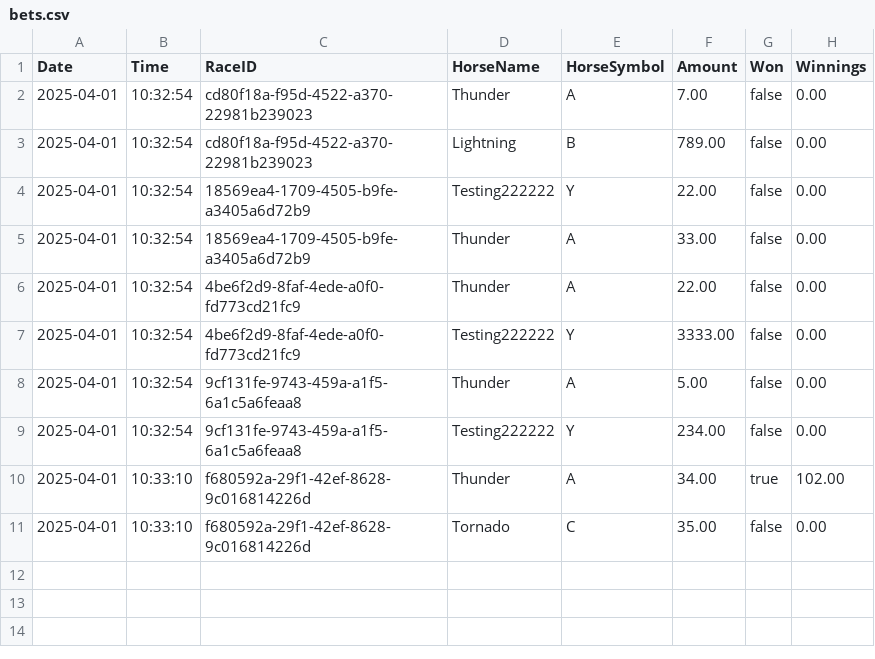
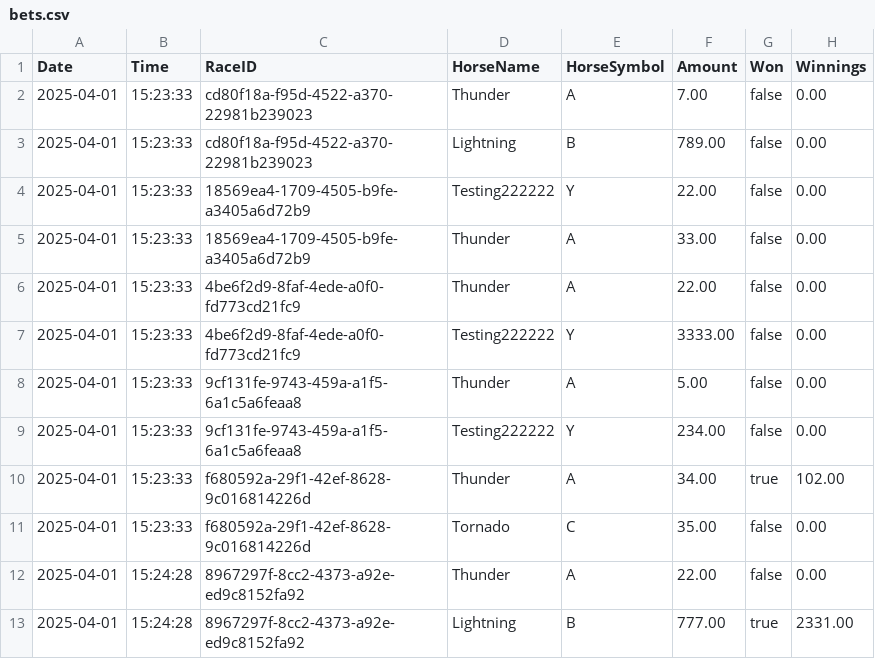
Before and after one commit to Bernard-LTW/HorseRaceSimulator, a CSV file: part2/src/data/bets/bets.csv, drawn as a sheet.

```diff
--- a/part2/src/data/bets/bets.csv
+++ b/part2/src/data/bets/bets.csv
@@ -1,11 +1,13 @@
 Date,Time,RaceID,HorseName,HorseSymbol,Amount,Won,Winnings
-2025-04-01,10:32:54,cd80f18a-f95d-4522-a370-22981b239023,Thunder,A,7.00,false,0.00
-2025-04-01,10:32:54,cd80f18a-f95d-4522-a370-22981b239023,Lightning,B,789.00,false,0.00
-2025-04-01,10:32:54,18569ea4-1709-4505-b9fe-a3405a6d72b9,Testing222222,Y,22.00,false,0.00
-2025-04-01,10:32:54,18569ea4-1709-4505-b9fe-a3405a6d72b9,Thunder,A,33.00,false,0.00
-2025-04-01,10:32:54,4be6f2d9-8faf-4ede-a0f0-fd773cd21fc9,Thunder,A,22.00,false,0.00
-2025-04-01,10:32:54,4be6f2d9-8faf-4ede-a0f0-fd773cd21fc9,Testing222222,Y,3333.00,false,0.00
-2025-04-01,10:32:54,9cf131fe-9743-459a-a1f5-6a1c5a6feaa8,Thunder,A,5.00,false,0.00
-2025-04-01,10:32:54,9cf131fe-9743-459a-a1f5-6a1c5a6feaa8,Testing222222,Y,234.00,false,0.00
-2025-04-01,10:33:10,f680592a-29f1-42ef-8628-9c016814226d,Thunder,A,34.00,true,102.00
-2025-04-01,10:33:10,f680592a-29f1-42ef-8628-9c016814226d,Tornado,C,35.00,false,0.00
+2025-04-01,15:23:33,cd80f18a-f95d-4522-a370-22981b239023,Thunder,A,7.00,false,0.00
+2025-04-01,15:23:33,cd80f18a-f95d-4522-a370-22981b239023,Lightning,B,789.00,false,0.00
+2025-04-01,15:23:33,18569ea4-1709-4505-b9fe-a3405a6d72b9,Testing222222,Y,22.00,false,0.00
+2025-04-01,15:23:33,18569ea4-1709-4505-b9fe-a3405a6d72b9,Thunder,A,33.00,false,0.00
+2025-04-01,15:23:33,4be6f2d9-8faf-4ede-a0f0-fd773cd21fc9,Thunder,A,22.00,false,0.00
+2025-04-01,15:23:33,4be6f2d9-8faf-4ede-a0f0-fd773cd21fc9,Testing222222,Y,3333.00,false,0.00
+2025-04-01,15:23:33,9cf131fe-9743-459a-a1f5-6a1c5a6feaa8,Thunder,A,5.00,false,0.00
+2025-04-01,15:23:33,9cf131fe-9743-459a-a1f5-6a1c5a6feaa8,Testing222222,Y,234.00,false,0.00
+2025-04-01,15:23:33,f680592a-29f1-42ef-8628-9c016814226d,Thunder,A,34.00,true,102.00
+2025-04-01,15:23:33,f680592a-29f1-42ef-8628-9c016814226d,Tornado,C,35.00,false,0.00
+2025-04-01,15:24:28,8967297f-8cc2-4373-a92e-ed9c8152fa92,Thunder,A,22.00,false,0.00
+2025-04-01,15:24:28,8967297f-8cc2-4373-a92e-ed9c8152fa92,Lightning,B,777.00,true,2331.00
```
Also changed, not shown: part2/src/data/bets/transaction.csv, part2/src/data/horses/horses.csv, 8 other files.
